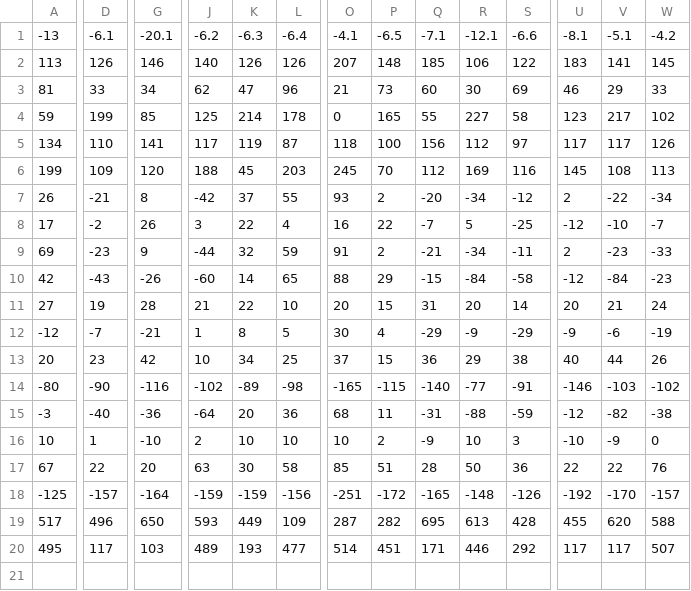
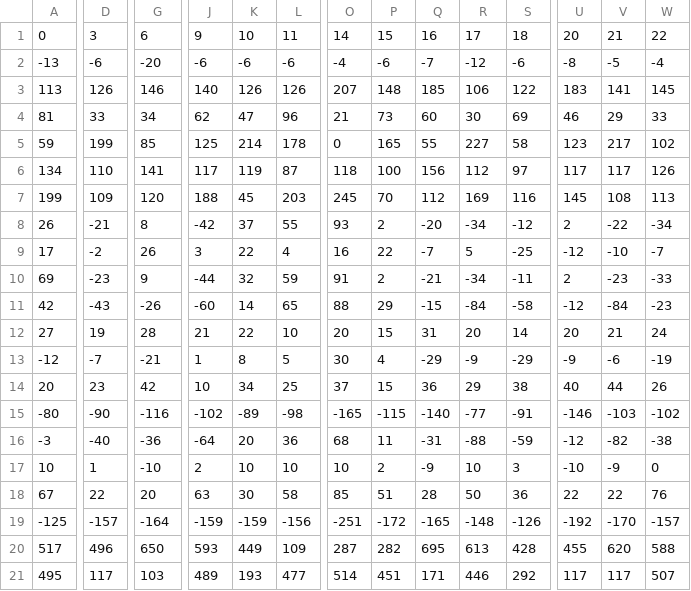
Before and after one commit to Kirill-Z/Di, a CSV file: data/20674_fog_true.csv, drawn as a sheet; only a part is shown, gaps mark what is left out; addresses are those after the commit; rows hold the shown columns only; the diff covers the shown part only; the diff names each change by its address in the sheet, - before the commit and + after, or states it on an @@ line.

```diff
--- a/data/20674_fog_true.csv
+++ b/data/20674_fog_true.csv
+row 1: 0 | 3 | 6 | 9 | 10 | 11 | 14 | 15 | 16 | 17 | 18 | 20 | 21 | 22
-D2: -6.1
+D2: -6
-G2: -20.1
+G2: -20
-J2: -6.2
+J2: -6
-K2: -6.3
+K2: -6
-L2: -6.4
+L2: -6
-O2: -4.1
+O2: -4
-P2: -6.5
+P2: -6
-Q2: -7.1
+Q2: -7
-R2: -12.1
+R2: -12
-S2: -6.6
+S2: -6
-U2: -8.1
+U2: -8
-V2: -5.1
+V2: -5
-W2: -4.2
+W2: -4
```
Also changed, not shown: 26 edited cells elsewhere in this file, data/20674_fog_false.csv, data/29632_fog_false.csv, 18 other files.
